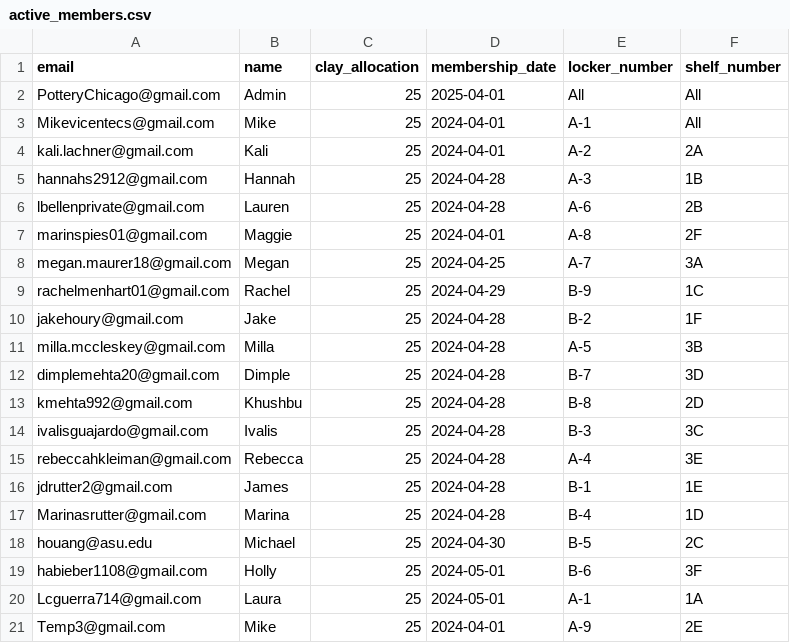
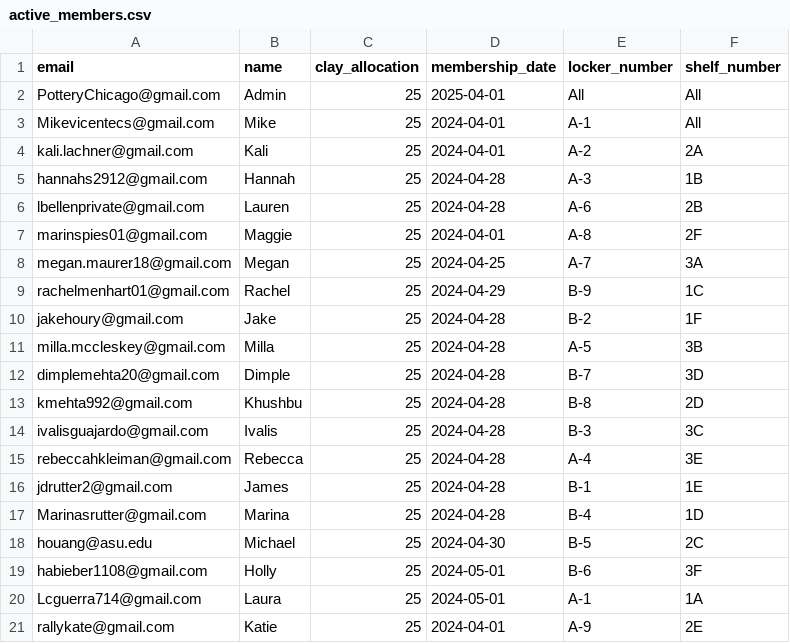
Before and after one commit to Blindldev/open-studio-website, a CSV file: data/active_members.csv, drawn as a sheet.

```diff
--- a/data/active_members.csv
+++ b/data/active_members.csv
@@ -20,2 +20,2 @@ habieber1108@gmail.com,Holly,25,2024-05-01,B-6,3F
 Lcguerra714@gmail.com,Laura,25,2024-05-01,A-1,1A
-Temp3@gmail.com,Mike,25,2024-04-01,A-9,2E
+rallykate@gmail.com,Katie,25,2024-04-01,A-9,2E
```
Also changed, not shown: 4 other files.
